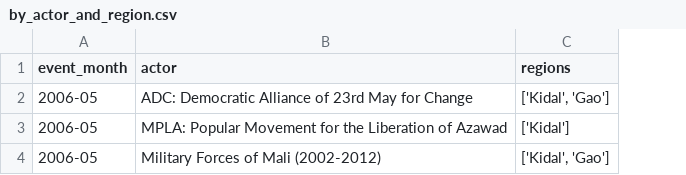
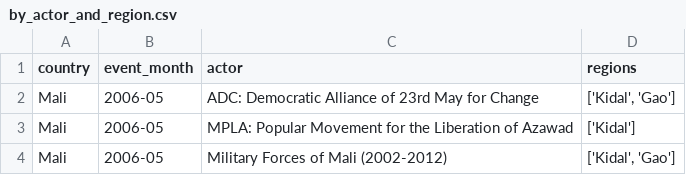
Before and after one commit to OussamaBouaziz/mali_aufgabe, a CSV file: by_actor_and_region.csv, drawn as a sheet; the diff names each change by its address in the sheet, - before the commit and + after, or states it on an @@ line.

Commit message:
column country fixed in output

```diff
--- a/by_actor_and_region.csv
+++ b/by_actor_and_region.csv
+column A (country), rows 2-4: all Mali
```
Also changed, not shown: 1 other file.
